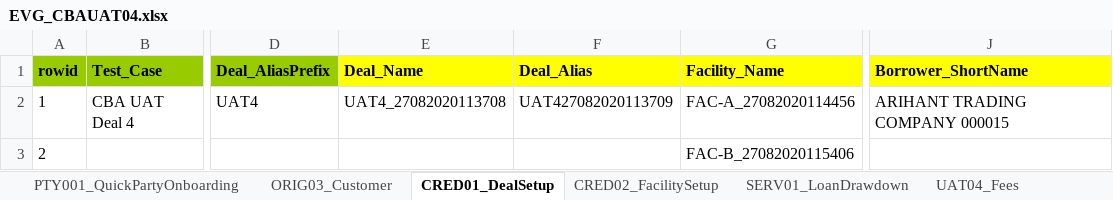
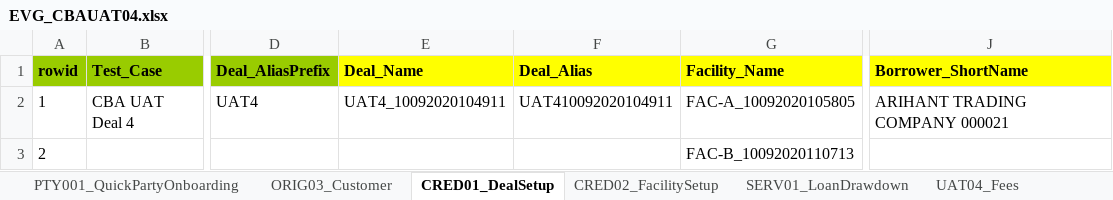
Before and after one commit to shirleenhong/automation-loan-application-cba, an Excel workbook: DataSet/CBAUATDeal_DataSet/EVG_CBAUAT04.xlsx, sheet CRED01_DealSetup, drawn as a sheet; only a part is shown, gaps mark what is left out; values as stored, in another font and other column widths than the file's, no borders; the diff names each change by its address in the sheet, - before the commit and + after, or states it on an @@ line.

```diff
--- a/DataSet/CBAUATDeal_DataSet/EVG_CBAUAT04.xlsx (sheet CRED01_DealSetup)
+++ b/DataSet/CBAUATDeal_DataSet/EVG_CBAUAT04.xlsx (sheet CRED01_DealSetup)
-E2 (Deal_Name): UAT4_27082020113708
+E2 (Deal_Name): UAT4_10092020104911
-F2 (Deal_Alias): UAT427082020113709
+F2 (Deal_Alias): UAT410092020104911
-G2 (Facility_Name): FAC-A_27082020114456
+G2 (Facility_Name): FAC-A_10092020105805
-J2 (Borrower_ShortName): ARIHANT TRADING COMPANY 000015
+J2 (Borrower_ShortName): ARIHANT TRADING COMPANY 000021
-G3 (Facility_Name): FAC-B_27082020115406
+G3 (Facility_Name): FAC-B_10092020110713
```
Also changed, not shown: sheet UAT04_Runbook, sheet SERV01_LoanDrawdown, sheet UAT04_Fees, sheet CRED02_FacilitySetup, sheet ORIG03_Customer, 2 other files.
